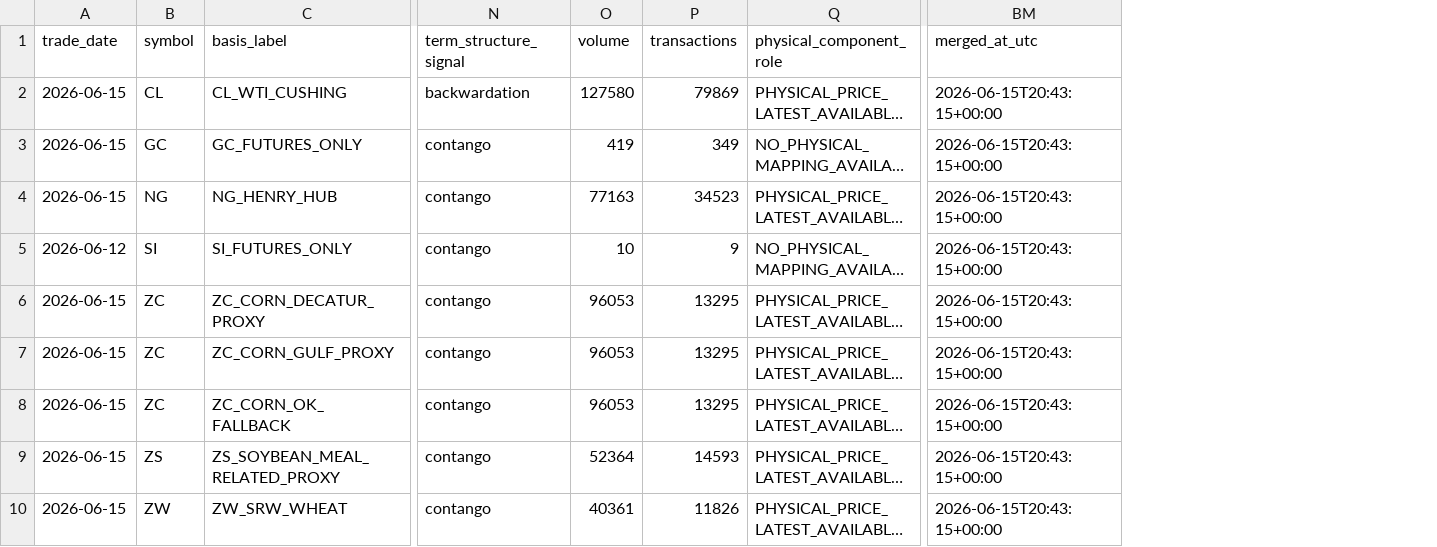
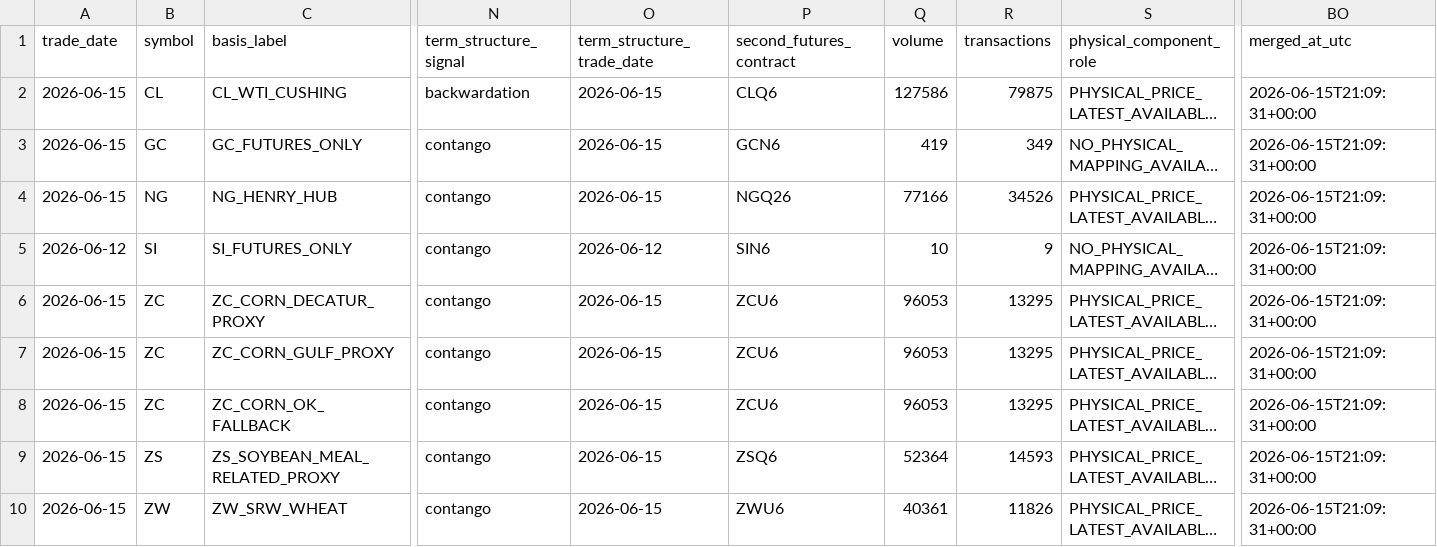
Before and after one commit to KannZz3/Metrixx-AI, a CSV file: Basis_sentiment/basis_sentiment_from_massive_cme.csv, drawn as a sheet; only a part is shown, gaps mark what is left out; long unchanged cells end in …; addresses are those after the commit; the diff names each change by its address in the sheet, - before the commit and + after, or states it on an @@ line.

Commit message:
fix: audit fetchers and basis alignment

```diff
--- a/Basis_sentiment/basis_sentiment_from_massive_cme.csv
+++ b/Basis_sentiment/basis_sentiment_from_massive_cme.csv
+column O (term_structure_trade_date), rows 2-10: 2026-06-15 | 2026-06-15 | 2026-06-15 | 2026-06-12 | 2026-06-15 | 2026-06-15 | 2026-06-15 | 2026-06-15 | 2026-06-15
+column P (second_futures_contract), rows 2-10: CLQ6 | GCN6 | NGQ26 | SIN6 | ZCU6 | ZCU6 | ZCU6 | ZSQ6 | ZWU6
-Q2 (volume): 127580
+Q2 (volume): 127586
-R2 (transactions): 79869
+R2 (transactions): 79875
-BO2:BO10 (merged_at_utc): 2026-06-15T20:43:15+00:00
+BO2:BO10 (merged_at_utc): 2026-06-15T21:09:31+00:00
-Q4 (volume): 77163
+Q4 (volume): 77166
-R4 (transactions): 34523
+R4 (transactions): 34526
```
Also changed, not shown: 13 other files.
